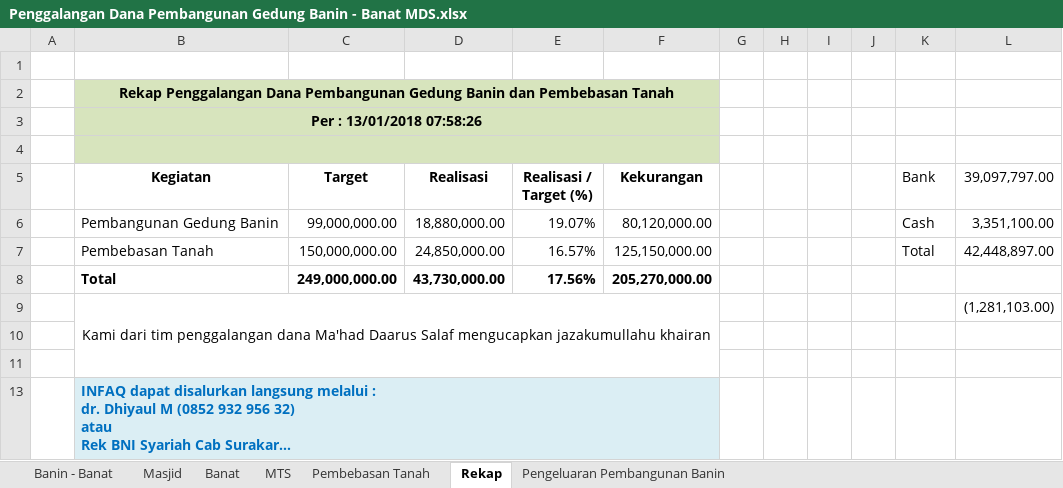
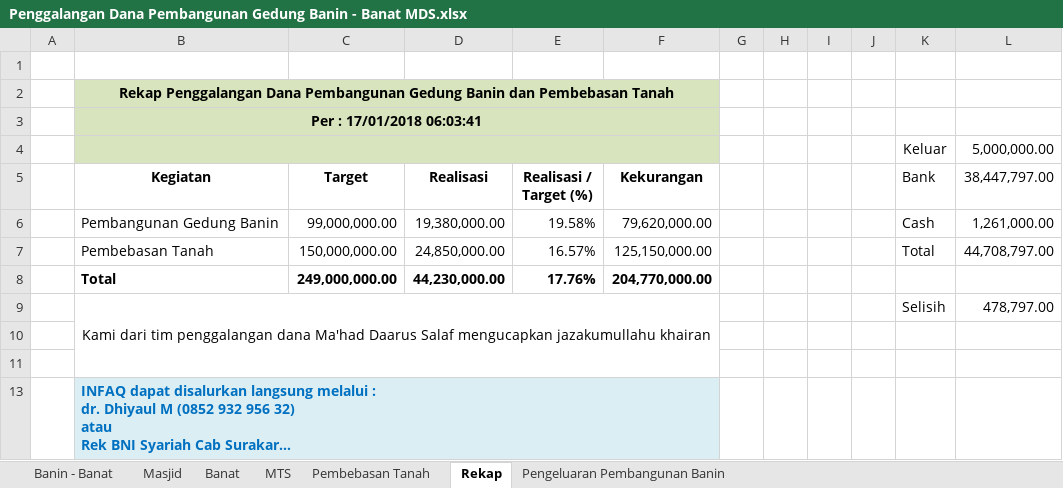
Before and after one commit to bagusprasojo/mds, an Excel workbook: Penggalangan Dana Pembangunan Gedung Banin - Banat MDS.xlsx, sheet Rekap, drawn as a sheet; long unchanged cells end in …; values as stored, in another font and other column widths than the file's, no borders; table styles not drawn; removed rows and columns are numbered as before the commit, all else as after; the diff names each change by its address in the sheet, - before the commit and + after, or states it on an @@ line.

```diff
--- a/Penggalangan Dana Pembangunan Gedung Banin - Banat MDS.xlsx (sheet Rekap)
+++ b/Penggalangan Dana Pembangunan Gedung Banin - Banat MDS.xlsx (sheet Rekap)
-B3 (Kegiatan): Per : 13/01/2018 07:58:26
+B3 (Kegiatan): Per : 17/01/2018 06:03:41
-row 4: (empty)
+row 4:  |  |  |  |  |  |  |  |  |  | Keluar | 5,000,000.00
-L5: 39,097,797.00
+L5: 38,447,797.00
-row 6:  | Pembangunan Gedung Banin | 99,000,000.00 | 18,880,000.00 | 19.07% | 80,120,000.00 |  |  |  |  | Cash | 3,351,100.00
+row 6:  | Pembangunan Gedung Banin | 99,000,000.00 | 19,380,000.00 | 19.58% | 79,620,000.00 |  |  |  |  | Cash | 1,261,000.00
-L7 (38,447,797.00): 42,448,897.00
+L7 (38,447,797.00): 44,708,797.00
-row 8:  | Total | 249,000,000.00 | 43,730,000.00 | 17.56% | 205,270,000.00
-row 9:  | Kami dari tim penggalangan dana Ma'had Daarus Salaf mengucapkan jazakumullahu khairan |  |  |  |  |  |  |  |  |  | (1,281,103.00)
+row 8:  | Total | 249,000,000.00 | 44,230,000.00 | 17.76% | 204,770,000.00
+row 9:  | Kami dari tim penggalangan dana Ma'had Daarus Salaf mengucapkan jazakumullahu khairan |  |  |  |  |  |  |  |  | Selisih | 478,797.00
```
Also changed, not shown: sheet Pengeluaran Pembangunan Banin, sheet MTS, hidden cells, Daurah Masyaikh Asrama Haji.xlsx.
